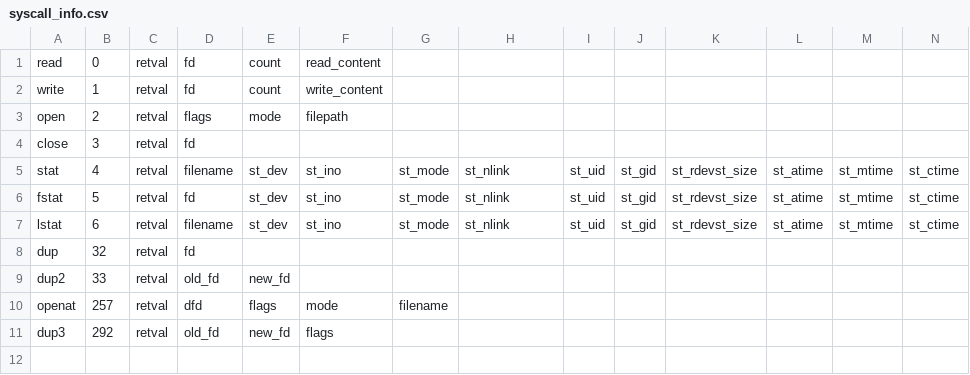
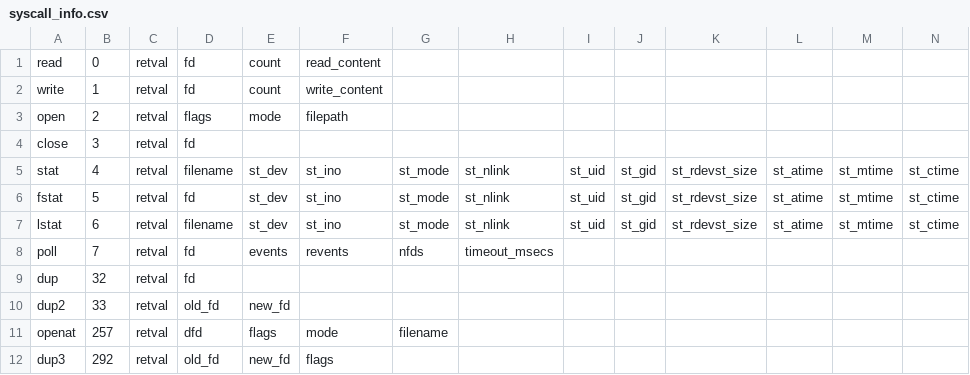
Before and after one commit to naru3-99/sclda, a CSV file: syscall_info.csv, drawn as a sheet; the diff names each change by its address in the sheet, - before the commit and + after, or states it on an @@ line.

```diff
--- a/syscall_info.csv
+++ b/syscall_info.csv
+row 8: poll | 7 | retval | fd | events | revents | nfds | timeout_msecs
```
Also changed, not shown: 2 other files.
